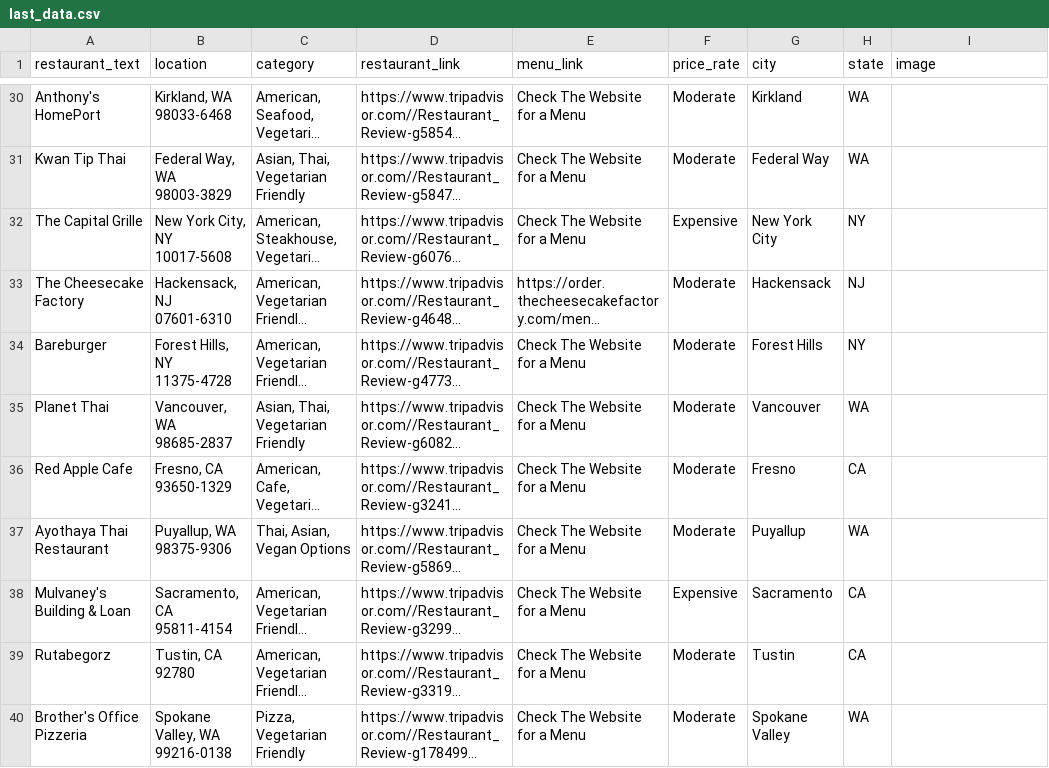
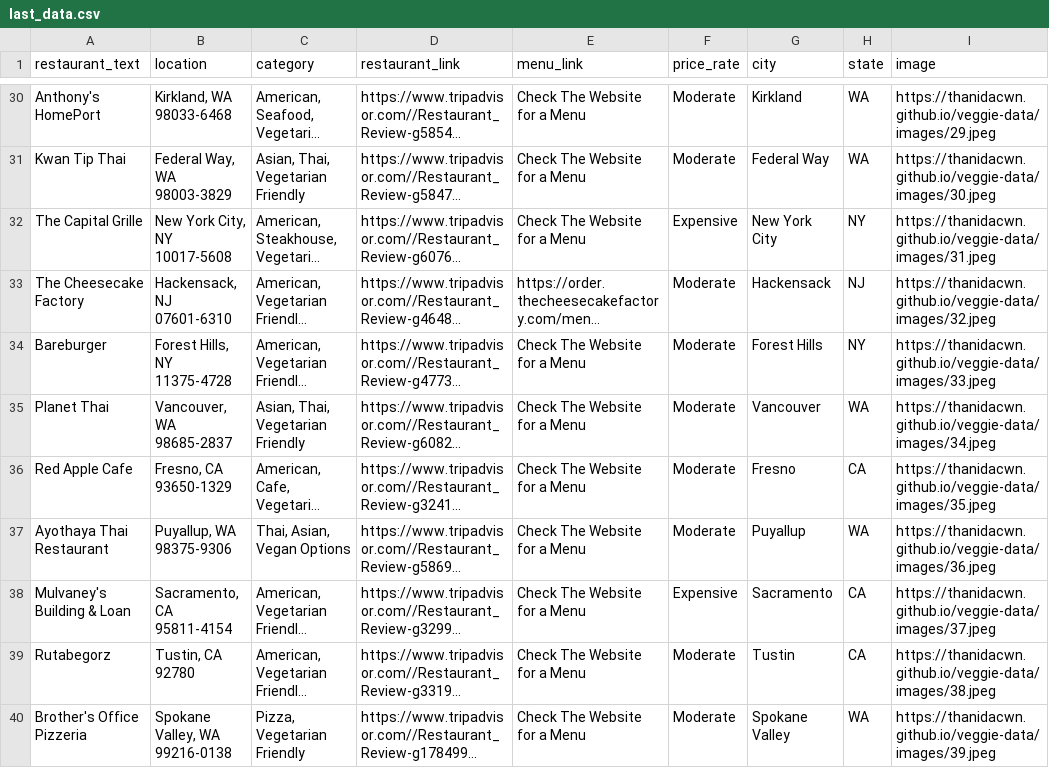
Before and after one commit to thanidacwn/veggie-data, a CSV file: last_data.csv, drawn as a sheet; only a part is shown, gaps mark what is left out; long unchanged cells end in …; the diff covers the shown part only; the diff names each change by its address in the sheet, - before the commit and + after, or states it on an @@ line.

Commit message:
add images

```diff
--- a/last_data.csv
+++ b/last_data.csv
-I30 (image): (empty)
+I30 (image): https://thanidacwn.github.io/veggie-data/images/29.jpeg
-I31 (image): (empty)
+I31 (image): https://thanidacwn.github.io/veggie-data/images/30.jpeg
-I32 (image): (empty)
+I32 (image): https://thanidacwn.github.io/veggie-data/images/31.jpeg
-I33 (image): (empty)
+I33 (image): https://thanidacwn.github.io/veggie-data/images/32.jpeg
-I34 (image): (empty)
+I34 (image): https://thanidacwn.github.io/veggie-data/images/33.jpeg
-I35 (image): (empty)
+I35 (image): https://thanidacwn.github.io/veggie-data/images/34.jpeg
-I36 (image): (empty)
+I36 (image): https://thanidacwn.github.io/veggie-data/images/35.jpeg
-I37 (image): (empty)
+I37 (image): https://thanidacwn.github.io/veggie-data/images/36.jpeg
-I38 (image): (empty)
+I38 (image): https://thanidacwn.github.io/veggie-data/images/37.jpeg
-I39 (image): (empty)
+I39 (image): https://thanidacwn.github.io/veggie-data/images/38.jpeg
-I40 (image): (empty)
+I40 (image): https://thanidacwn.github.io/veggie-data/images/39.jpeg
```
Also changed, not shown: 39 edited cells elsewhere in this file, 50 other files.
